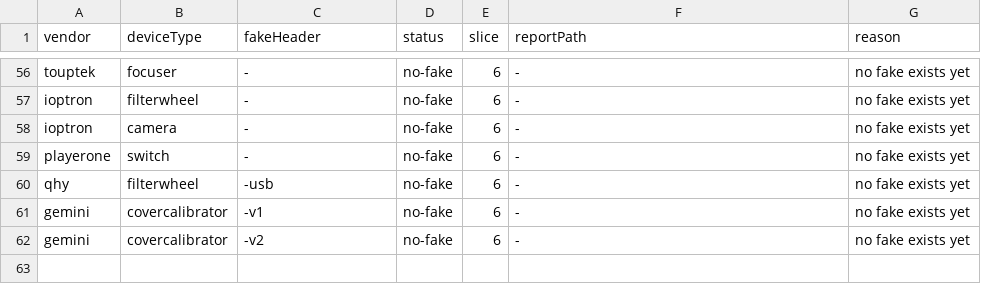
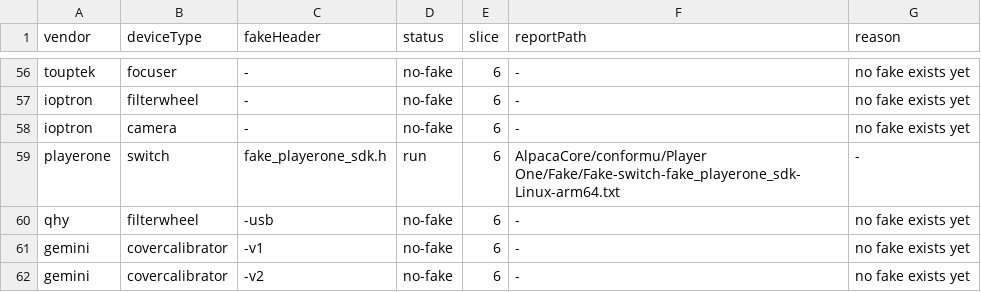
Before and after one commit to open-astro/AlpacaBridge, a TSV file: scripts/conformu_fake_runs.tsv, drawn as a sheet; only a part is shown, gaps mark what is left out.

```diff
--- a/scripts/conformu_fake_runs.tsv
+++ b/scripts/conformu_fake_runs.tsv
@@ -58,3 +58,3 @@ ioptron	filterwheel	-	no-fake	6	-	no fake exists yet
 ioptron	camera	-	no-fake	6	-	no fake exists yet
-playerone	switch	-	no-fake	6	-	no fake exists yet
+playerone	switch	fake_playerone_sdk.h	run	6	AlpacaCore/conformu/Player One/Fake/Fake-switch-fake_playerone_sdk-Linux-arm64.txt	-
 qhy	filterwheel	-usb	no-fake	6	-	no fake exists yet
```
Also changed, not shown: 8 other files.
